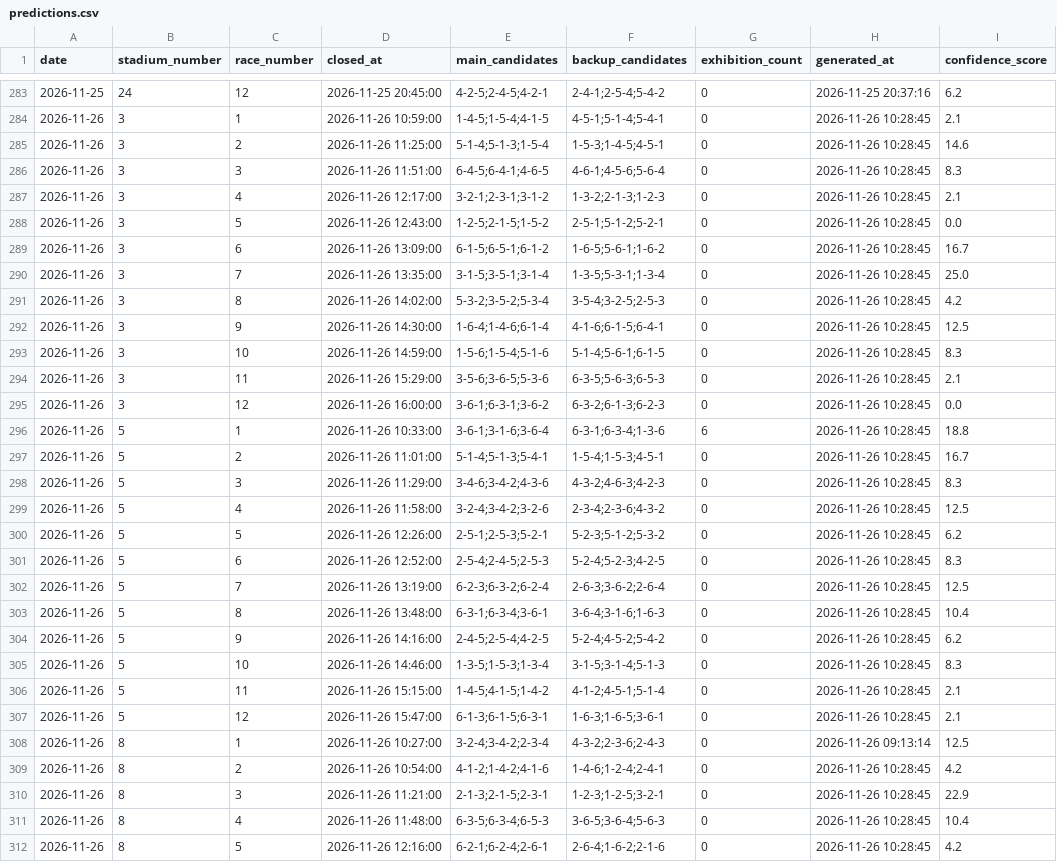
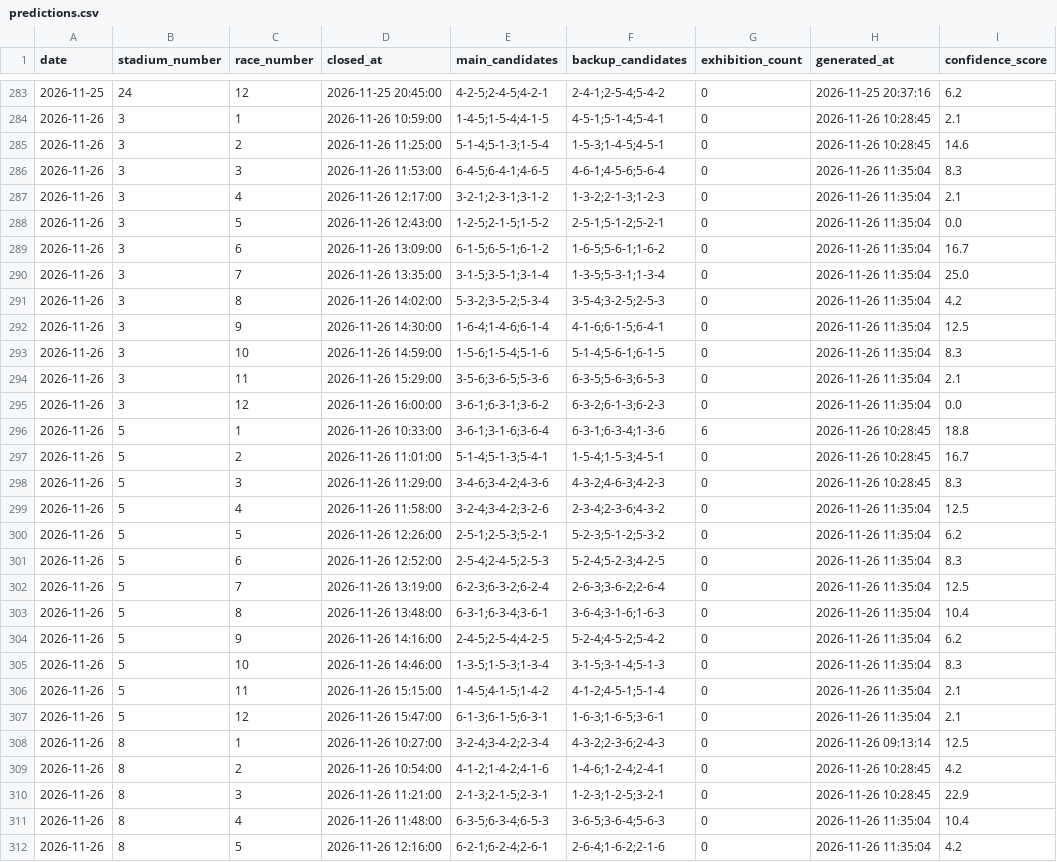
Before and after one commit to macchi1014-oss/boat-race-auto, a CSV file: data/predictions.csv, drawn as a sheet; only a part is shown, gaps mark what is left out; the diff covers the shown part only; the diff names each change by its address in the sheet, - before the commit and + after, or states it on an @@ line.

```diff
--- a/data/predictions.csv
+++ b/data/predictions.csv
-D286 (closed_at): 2026-11-26 11:51:00
+D286 (closed_at): 2026-11-26 11:53:00
-H286:H295 (generated_at): 2026-11-26 10:28:45
+H286:H295 (generated_at): 2026-11-26 11:35:04
-H299:H307 (generated_at): 2026-11-26 10:28:45
+H299:H307 (generated_at): 2026-11-26 11:35:04
-H311:H312 (generated_at): 2026-11-26 10:28:45
+H311:H312 (generated_at): 2026-11-26 11:35:04
```
Also changed, not shown: 97 edited cells elsewhere in this file, data/race_results.csv, data/statistics.csv, 3 other files.
